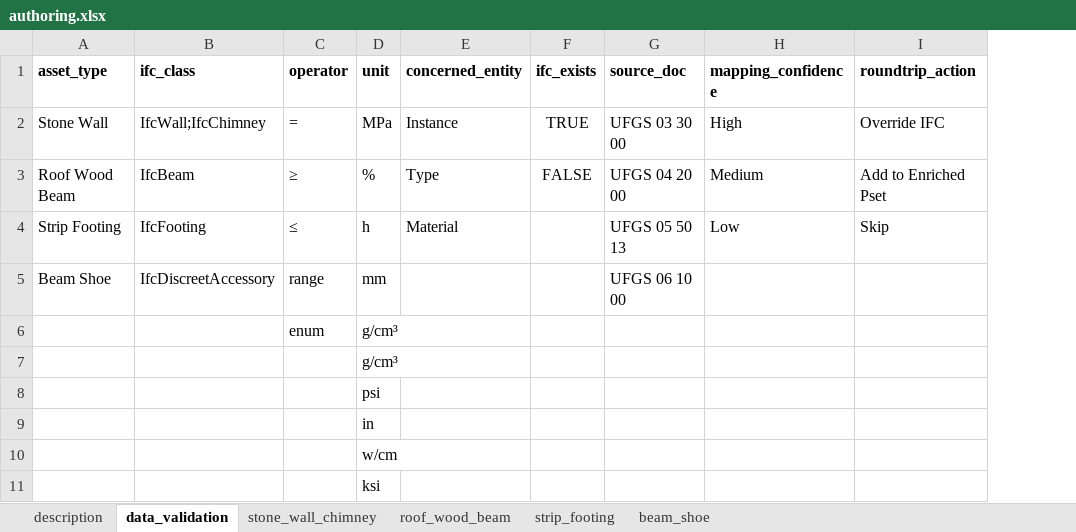
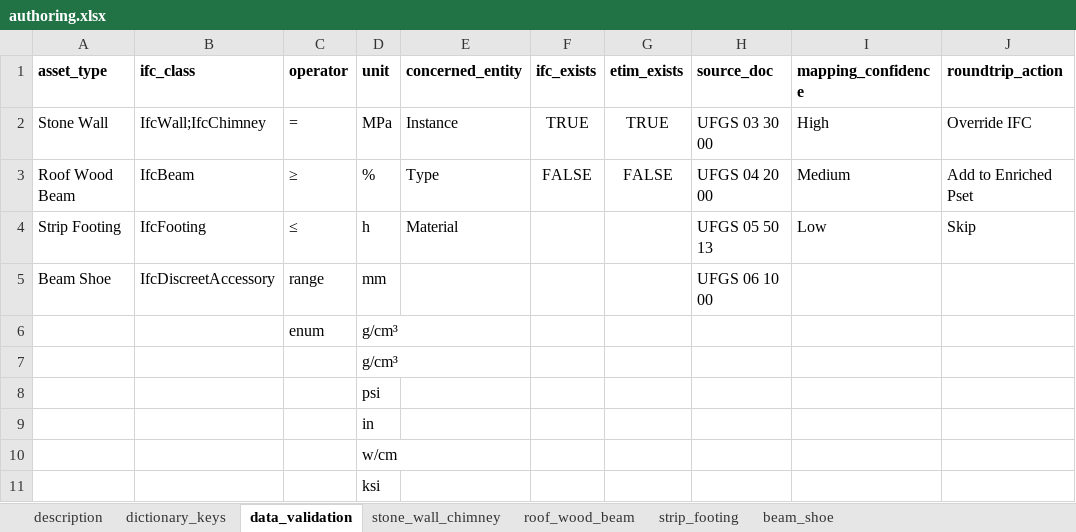
Before and after one commit to BenoitLoze1977/liverpool_csck700_capstone_project, an Excel workbook: data/raw/authoring.xlsx, sheet data_validation, drawn as a sheet; values as stored, in another font and other column widths than the file's, no borders; the diff names each change by its address in the sheet, - before the commit and + after, or states it on an @@ line.

```diff
--- a/data/raw/authoring.xlsx (sheet data_validation)
+++ b/data/raw/authoring.xlsx (sheet data_validation)
+sheet tab: dictionary_keys
+column G (etim_exists), rows 2-3: TRUE | FALSE
```
Also changed, not shown: sheet description, sheet strip_footing, sheet roof_wood_beam, sheet stone_wall_chimney, sheet beam_shoe, 6 other files.
